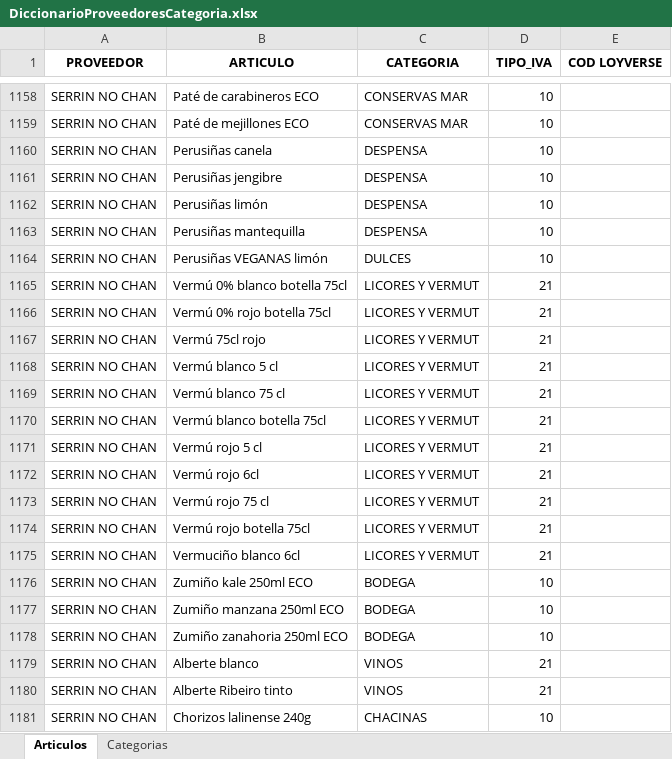
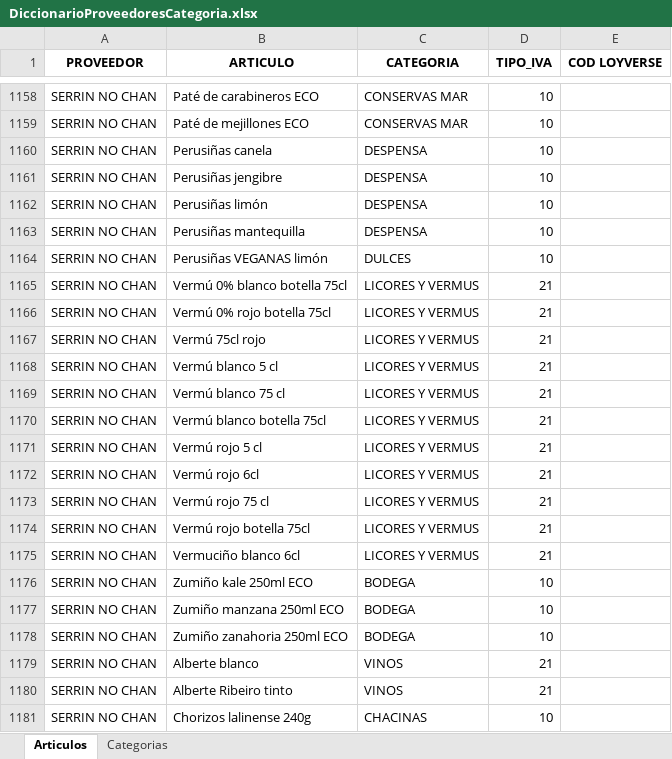
Before and after one commit to TascaBarea/gestion-facturas, an Excel workbook: datos/DiccionarioProveedoresCategoria.xlsx, sheet Articulos, drawn as a sheet; only a part is shown, gaps mark what is left out; values as stored, in another font and other column widths than the file's, no borders; table styles not drawn; the diff covers the shown part only; the diff names each change by its address in the sheet, - before the commit and + after, or states it on an @@ line.

```diff
--- a/datos/DiccionarioProveedoresCategoria.xlsx (sheet Articulos)
+++ b/datos/DiccionarioProveedoresCategoria.xlsx (sheet Articulos)
-C1165:C1175 (CATEGORIA): LICORES Y VERMUT
+C1165:C1175 (CATEGORIA): LICORES Y VERMUS
```
Also changed, not shown: 18 added rows and 3 edited cells elsewhere in this sheet, 9 other files.
